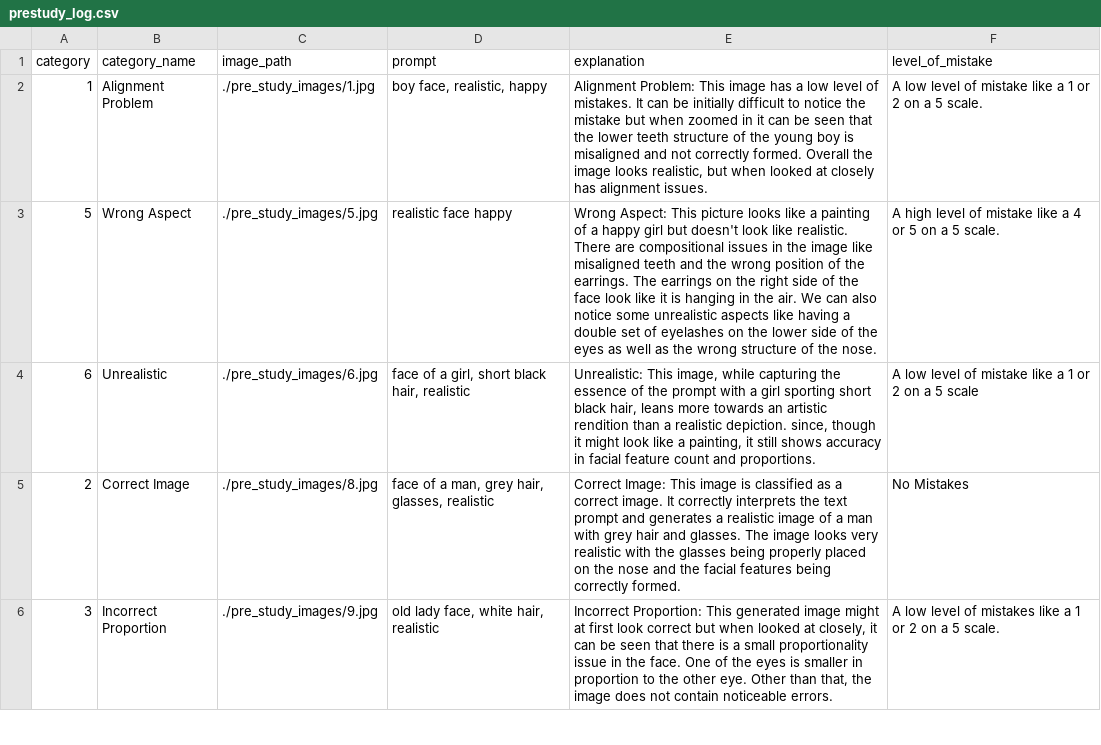
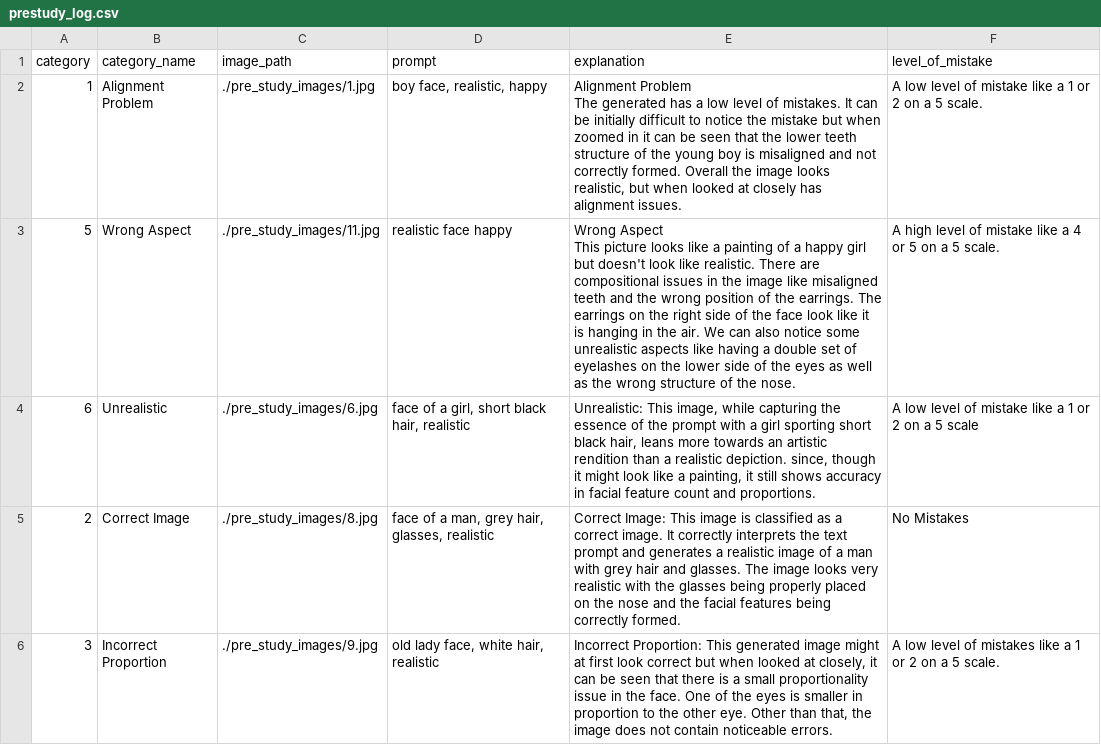
Before and after one commit to jonathanwun/projectReinforcementLearning, a CSV file: prestudy_log.csv, drawn as a sheet; only a part is shown.

Commit message:
added_prestudy

```diff
--- a/prestudy_log.csv
+++ b/prestudy_log.csv
@@ -1,4 +1,6 @@
 category,category_name,image_path,prompt,explanation,level_of_mistake
-1,Alignment Problem,./pre_study_images/1.jpg,"boy face, realistic, happy","Alignment Problem: This image has a low level of mistakes. It can be initially difficult to notice the mistake but when zoomed in it can be seen that the lower teeth structure of the young boy is misaligned and not correctly formed. Overall the image looks realistic, but when looked at closely has alignment issues.",A low level of mistake like a 1 or 2 on a 5 scale.
-5,Wrong Aspect,./pre_study_images/5.jpg,realistic face happy,Wrong Aspect: This picture looks like a painting of a happy girl but doesn't look like realistic. There are compositional issues in the image like misaligned teeth and the wrong position of the earrings. The earrings on the right side of the face look like it is hanging in the air. We can also notice some unrealistic aspects like having a double set of eyelashes on the lower side of the eyes as well as the wrong structure of the nose.,A high level of mistake like a 4 or 5 on a 5 scale.
+1,Alignment Problem,./pre_study_images/1.jpg,"boy face, realistic, happy","Alignment Problem
+The generated has a low level of mistakes. It can be initially difficult to notice the mistake but when zoomed in it can be seen that the lower teeth structure of the young boy is misaligned and not correctly formed. Overall the image looks realistic, but when looked at closely has alignment issues.",A low level of mistake like a 1 or 2 on a 5 scale.
+5,Wrong Aspect,./pre_study_images/11.jpg,realistic face happy,"Wrong Aspect
+This picture looks like a painting of a happy girl but doesn't look like realistic. There are compositional issues in the image like misaligned teeth and the wrong position of the earrings. The earrings on the right side of the face look like it is hanging in the air. We can also notice some unrealistic aspects like having a double set of eyelashes on the lower side of the eyes as well as the wrong structure of the nose.",A high level of mistake like a 4 or 5 on a 5 scale.
 6,Unrealistic,./pre_study_images/6.jpg,"face of a girl, short black hair, realistic","Unrealistic: This image, while capturing the essence of the prompt with a girl sporting short black hair, leans more towards an artistic rendition than a realistic depiction. since, though it might look like a painting, it still shows accuracy in facial feature count and proportions.",A low level of mistake like a 1 or 2 on a 5 scale
```
Also changed, not shown: batches.csv, 30 other files.
